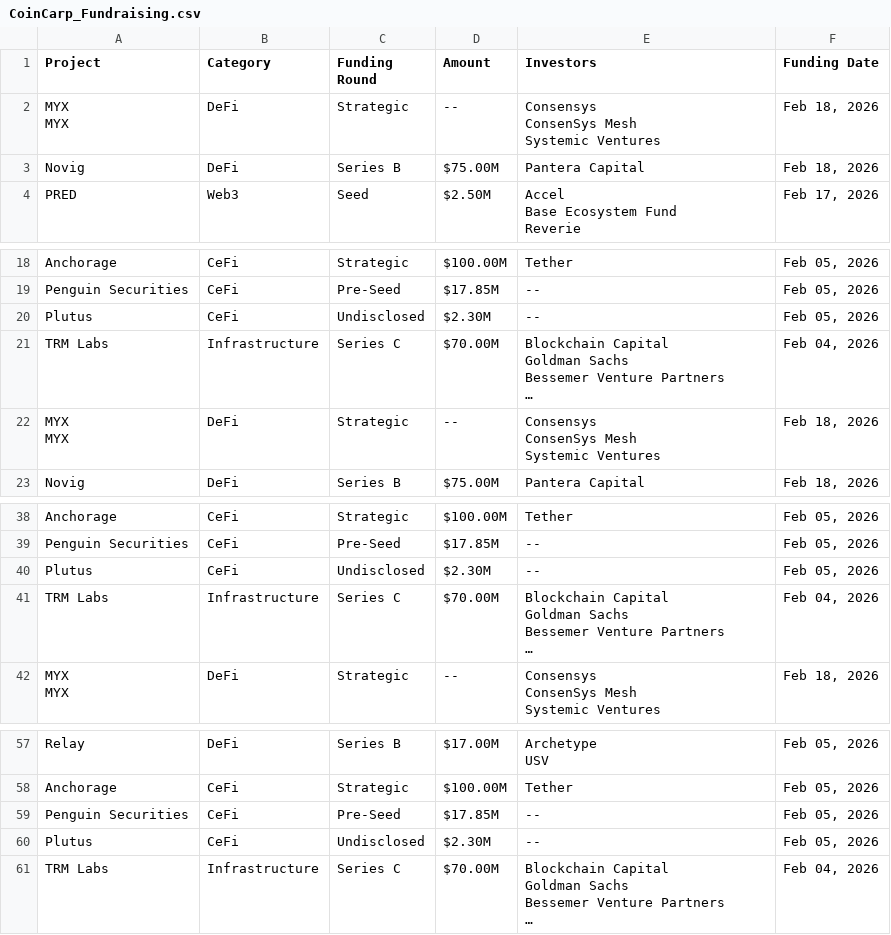
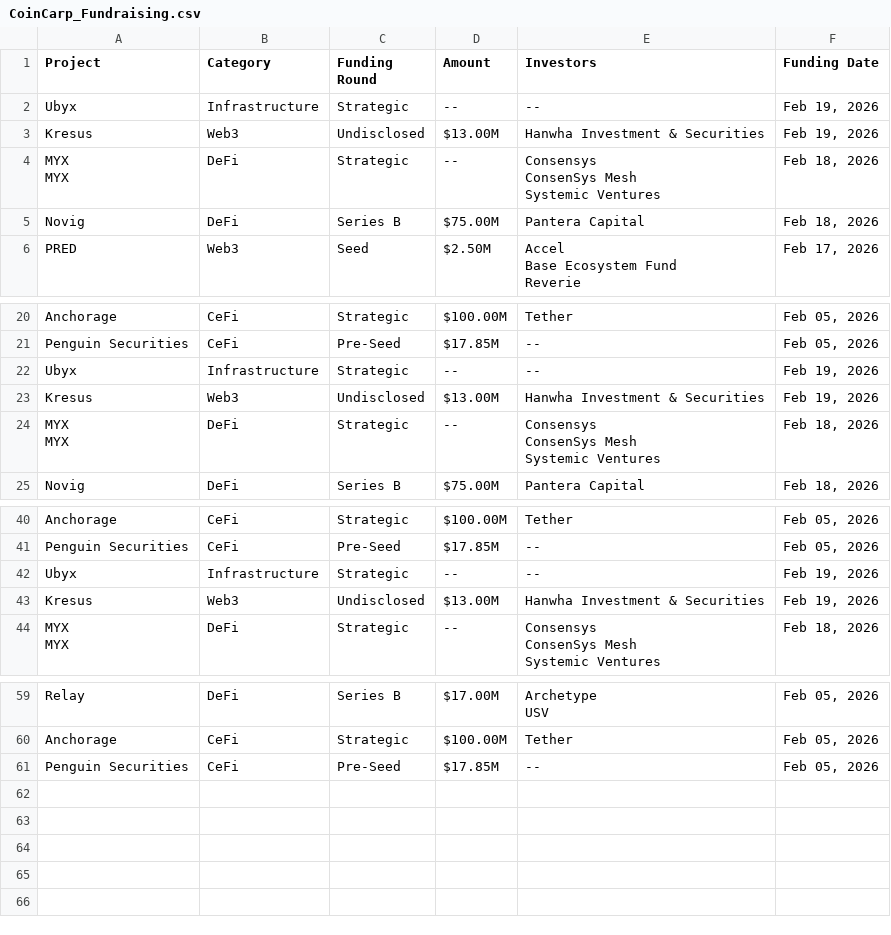
Before and after one commit to rfrm-dao/Funraised-Tokens, a CSV file: CoinCarp_Fundraising.csv, drawn as a sheet; only a part is shown, gaps mark what is left out.

```diff
--- a/CoinCarp_Fundraising.csv
+++ b/CoinCarp_Fundraising.csv
@@ -1,2 +1,4 @@
 Project,Category,Funding Round,Amount,Investors,Funding Date
+Ubyx,Infrastructure,Strategic,--,--,"Feb 19, 2026"
+Kresus,Web3,Undisclosed,$13.00M,Hanwha Investment & Securities,"Feb 19, 2026"
 "MYX
@@ -40,7 +42,4 @@ Anchorage,CeFi,Strategic,$100.00M,Tether,"Feb 05, 2026"
 Penguin Securities,CeFi,Pre-Seed,$17.85M,--,"Feb 05, 2026"
-Plutus,CeFi,Undisclosed,$2.30M,--,"Feb 05, 2026"
-TRM Labs,Infrastructure,Series C,$70.00M,"Blockchain Capital
-Goldman Sachs
-Bessemer Venture Partners
-…","Feb 04, 2026"
+Ubyx,Infrastructure,Strategic,--,--,"Feb 19, 2026"
+Kresus,Web3,Undisclosed,$13.00M,Hanwha Investment & Securities,"Feb 19, 2026"
 "MYX
@@ -84,7 +83,4 @@ Anchorage,CeFi,Strategic,$100.00M,Tether,"Feb 05, 2026"
 Penguin Securities,CeFi,Pre-Seed,$17.85M,--,"Feb 05, 2026"
-Plutus,CeFi,Undisclosed,$2.30M,--,"Feb 05, 2026"
-TRM Labs,Infrastructure,Series C,$70.00M,"Blockchain Capital
-Goldman Sachs
-Bessemer Venture Partners
-…","Feb 04, 2026"
+Ubyx,Infrastructure,Strategic,--,--,"Feb 19, 2026"
+Kresus,Web3,Undisclosed,$13.00M,Hanwha Investment & Securities,"Feb 19, 2026"
 "MYX
@@ -128,6 +124 @@ Anchorage,CeFi,Strategic,$100.00M,Tether,"Feb 05, 2026"
 Penguin Securities,CeFi,Pre-Seed,$17.85M,--,"Feb 05, 2026"
-Plutus,CeFi,Undisclosed,$2.30M,--,"Feb 05, 2026"
-TRM Labs,Infrastructure,Series C,$70.00M,"Blockchain Capital
-Goldman Sachs
-Bessemer Venture Partners
-…","Feb 04, 2026"
```
Also changed, not shown: 1 other file.
